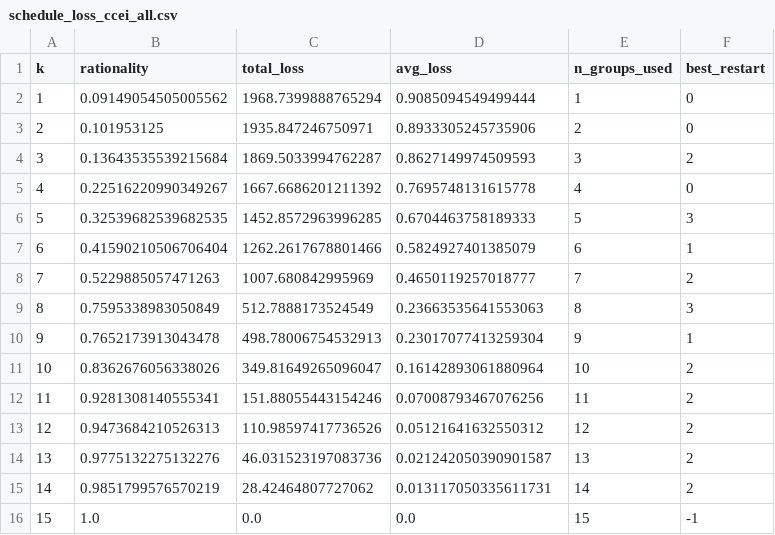
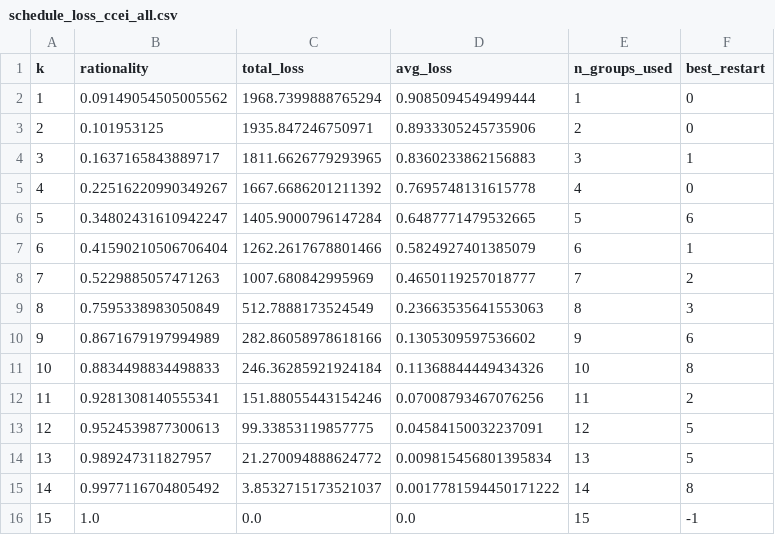
Before and after one commit to taiandrew/RevPrefTradeoffs, a CSV file: working_data/schedule_loss_ccei_all.csv, drawn as a sheet.

```diff
--- a/working_data/schedule_loss_ccei_all.csv
+++ b/working_data/schedule_loss_ccei_all.csv
@@ -3,5 +3,5 @@ k,rationality,total_loss,avg_loss,n_groups_used,best_restart
 2,0.101953125,1935.847246750971,0.8933305245735906,2,0
-3,0.13643535539215684,1869.5033994762287,0.8627149974509593,3,2
+3,0.1637165843889717,1811.6626779293965,0.8360233862156883,3,1
 4,0.22516220990349267,1667.6686201211392,0.7695748131615778,4,0
-5,0.32539682539682535,1452.8572963996285,0.6704463758189333,5,3
+5,0.34802431610942247,1405.9000796147284,0.6487771479532665,5,6
 6,0.41590210506706404,1262.2617678801466,0.5824927401385079,6,1
@@ -9,8 +9,8 @@ k,rationality,total_loss,avg_loss,n_groups_used,best_restart
 8,0.7595338983050849,512.7888173524549,0.23663535641553063,8,3
-9,0.7652173913043478,498.78006754532913,0.23017077413259304,9,1
-10,0.8362676056338026,349.81649265096047,0.16142893061880964,10,2
+9,0.8671679197994989,282.86058978618166,0.1305309597536602,9,6
+10,0.8834498834498833,246.36285921924184,0.11368844449434326,10,8
 11,0.9281308140555341,151.88055443154246,0.07008793467076256,11,2
-12,0.9473684210526313,110.98597417736526,0.05121641632550312,12,2
-13,0.9775132275132276,46.031523197083736,0.021242050390901587,13,2
-14,0.9851799576570219,28.42464807727062,0.013117050335611731,14,2
+12,0.9524539877300613,99.33853119857775,0.04584150032237091,12,5
+13,0.989247311827957,21.270094888624772,0.009815456801395834,13,5
+14,0.9977116704805492,3.8532715173521037,0.0017781594450171222,14,8
 15,1.0,0.0,0.0,15,-1
```
Also changed, not shown: working_data/milk_schedule_ccei_all.csv, working_data/schedule_groups_ccei_all.csv, 5 other files.
